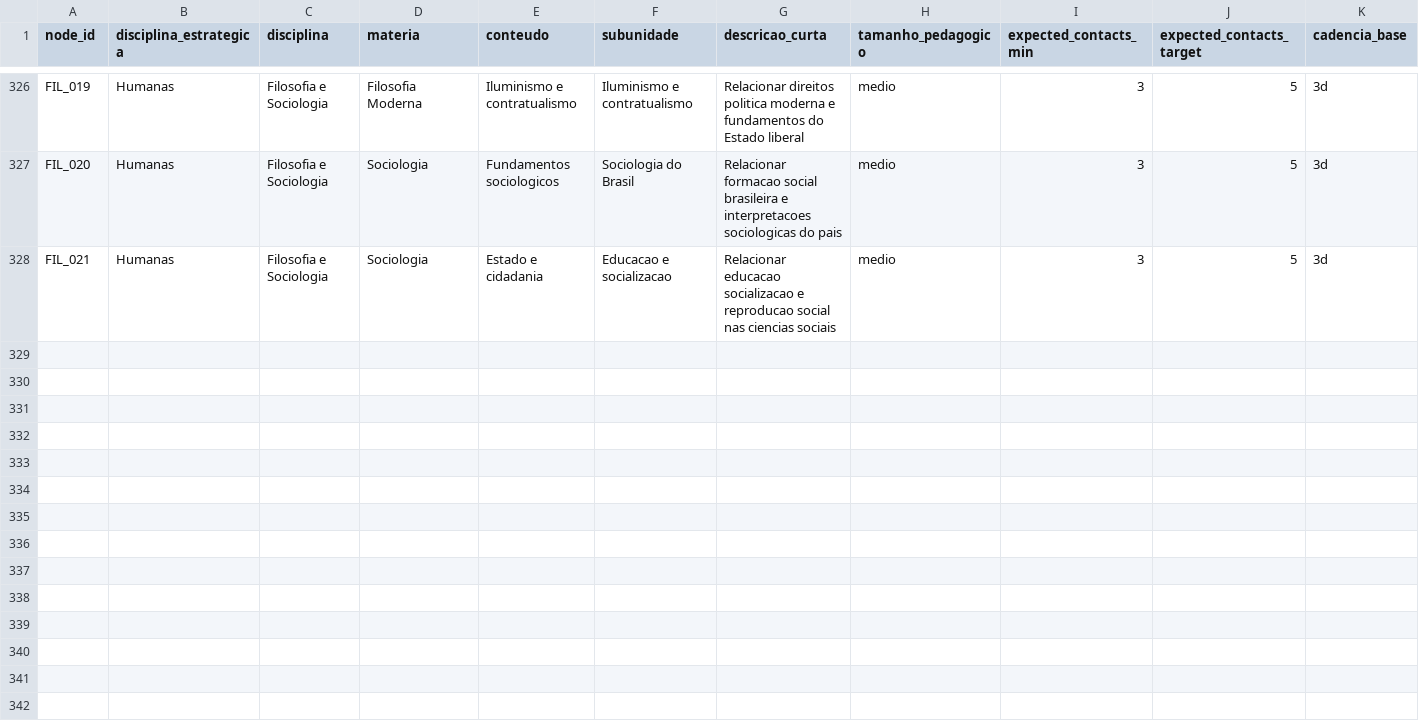
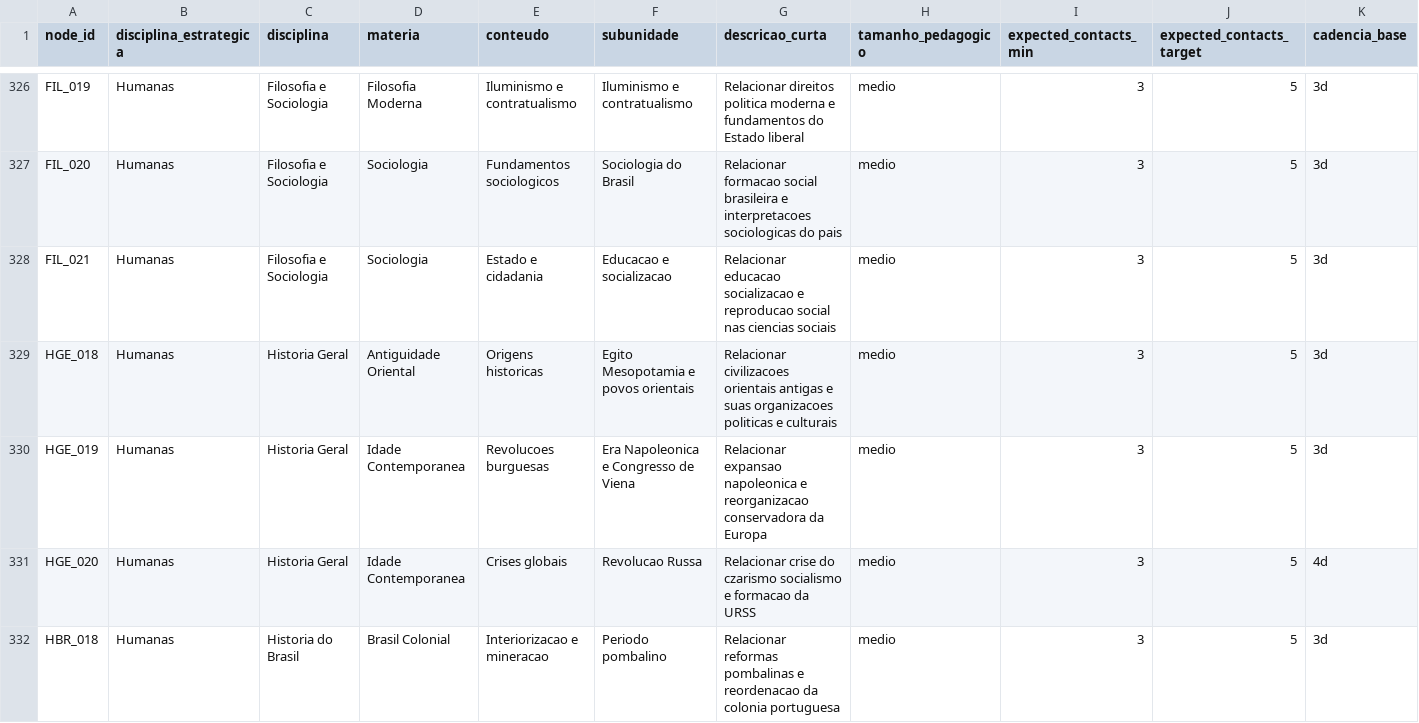
Before and after one commit to Turhel/study-hub, a CSV file: docs/roadmap/nodes.csv, drawn as a sheet; only a part is shown, gaps mark what is left out; rows hold the shown columns only; the diff covers the shown part only; the diff names each change by its address in the sheet, - before the commit and + after, or states it on an @@ line.

```diff
--- a/docs/roadmap/nodes.csv
+++ b/docs/roadmap/nodes.csv
+row 329: HGE_018 | Humanas | Historia Geral | Antiguidade Oriental | Origens historicas | Egito Mesopotamia e povos orientais | Relacionar civilizacoes orientais antigas e suas organizacoes politicas e culturais | medio | 3 | 5 | 3d
+row 330: HGE_019 | Humanas | Historia Geral | Idade Contemporanea | Revolucoes burguesas | Era Napoleonica e Congresso de Viena | Relacionar expansao napoleonica e reorganizacao conservadora da Europa | medio | 3 | 5 | 3d
+row 331: HGE_020 | Humanas | Historia Geral | Idade Contemporanea | Crises globais | Revolucao Russa | Relacionar crise do czarismo socialismo e formacao da URSS | medio | 3 | 5 | 4d
+row 332: HBR_018 | Humanas | Historia do Brasil | Brasil Colonial | Interiorizacao e mineracao | Periodo pombalino | Relacionar reformas pombalinas e reordenacao da colonia portuguesa | medio | 3 | 5 | 3d
```
Also changed, not shown: 3 added rows and 29 edited cells elsewhere in this file, docs/roadmap/block_map.csv, docs/roadmap/edges.csv, 1 other file.
